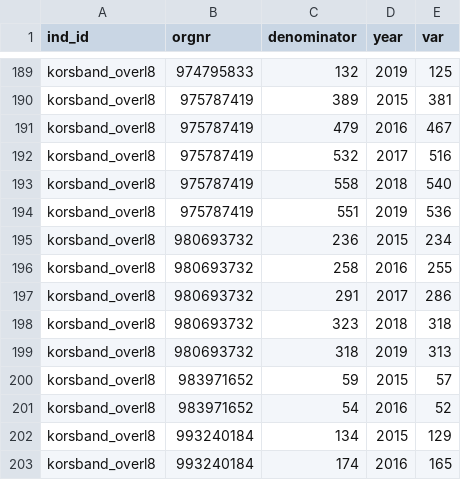
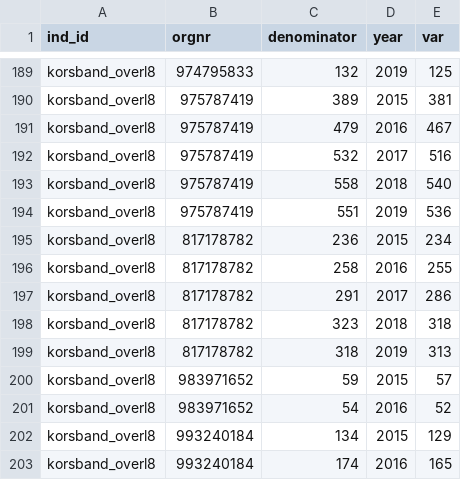
Before and after one commit to SKDE-Felles/qmongrdata, a CSV file: data-raw/korsband_overl8.csv, drawn as a sheet; only a part is shown, gaps mark what is left out.

Commit message:
Korsband orgnr change: Medi 3 Ringvoll AS -> Medi 3 Hobøl (kirurgi)

```diff
--- a/data-raw/korsband_overl8.csv
+++ b/data-raw/korsband_overl8.csv
@@ -194,7 +194,7 @@
 "korsband_overl8";975787419;551;2019;536
-"korsband_overl8";980693732;236;2015;234
-"korsband_overl8";980693732;258;2016;255
-"korsband_overl8";980693732;291;2017;286
-"korsband_overl8";980693732;323;2018;318
-"korsband_overl8";980693732;318;2019;313
+"korsband_overl8";817178782;236;2015;234
+"korsband_overl8";817178782;258;2016;255
+"korsband_overl8";817178782;291;2017;286
+"korsband_overl8";817178782;323;2018;318
+"korsband_overl8";817178782;318;2019;313
 "korsband_overl8";983971652;59;2015;57
```
Also changed, not shown: data-raw/korsband_preop_ant.csv.
